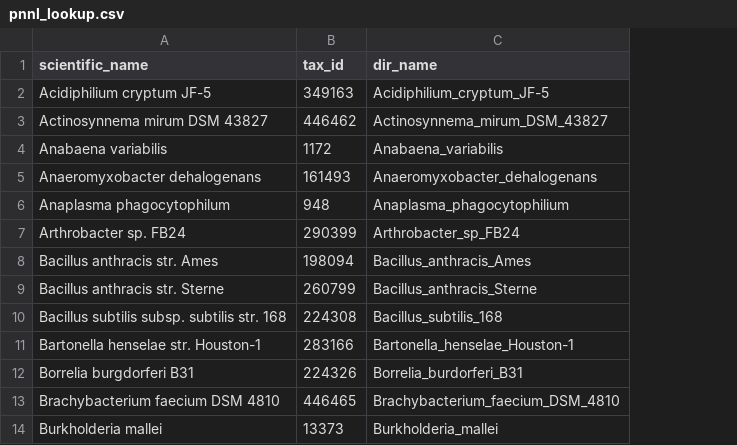
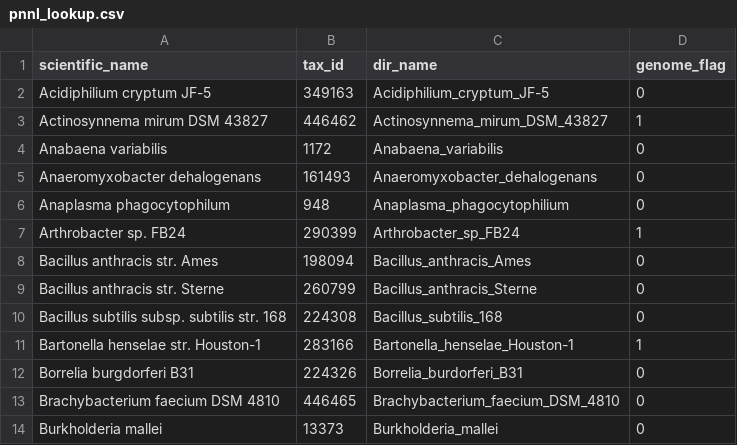
Before and after one commit to MitsukiUsui/proteome, a CSV file: createcatalog/pnnl_lookup.csv, drawn as a sheet; only a part is shown; the diff names each change by its address in the sheet, - before the commit and + after, or states it on an @@ line.

Commit message:
DONE organizing information to pnnl_lookup.csv and write README.md

```diff
--- a/createcatalog/pnnl_lookup.csv
+++ b/createcatalog/pnnl_lookup.csv
+column D (genome_flag), rows 2-14: 0 | 1 | 0 | 0 | 0 | 1 | 0 | 0 | 0 | 1 | 0 | 0 | 0
```
Also changed, not shown: 3 other files.
